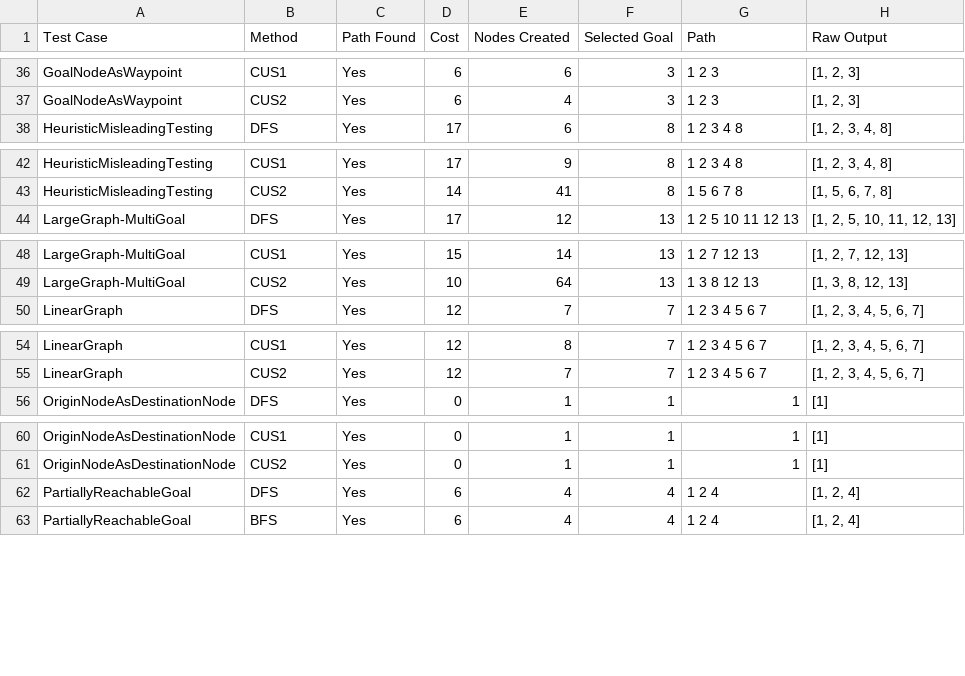
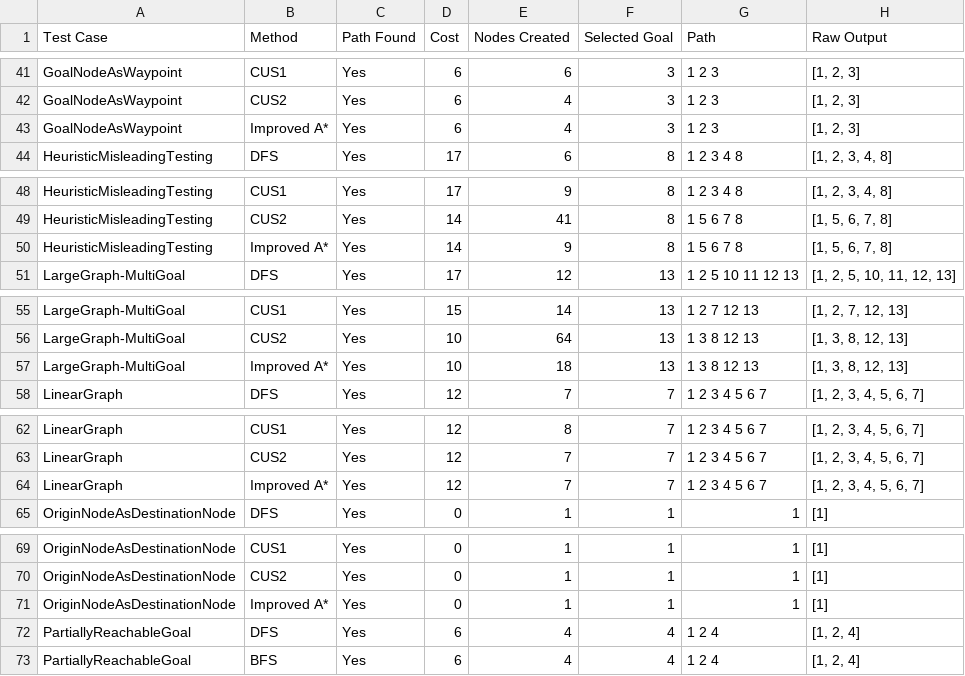
Before and after one commit to Steward605/TreeBasedSearch, a CSV file: test_results.csv, drawn as a sheet; only a part is shown, gaps mark what is left out; the diff covers the shown part only.

```diff
--- a/test_results.csv
+++ b/test_results.csv
@@ -37,2 +42,3 @@ GoalNodeAsWaypoint,CUS1,Yes,6,6,3,1 2 3,"[1, 2, 3]"
 GoalNodeAsWaypoint,CUS2,Yes,6,4,3,1 2 3,"[1, 2, 3]"
+GoalNodeAsWaypoint,Improved A*,Yes,6,4,3,1 2 3,"[1, 2, 3]"
 HeuristicMisleadingTesting,DFS,Yes,17,6,8,1 2 3 4 8,"[1, 2, 3, 4, 8]"
@@ -43,2 +49,3 @@ HeuristicMisleadingTesting,CUS1,Yes,17,9,8,1 2 3 4 8,"[1, 2, 3, 4, 8]"
 HeuristicMisleadingTesting,CUS2,Yes,14,41,8,1 5 6 7 8,"[1, 5, 6, 7, 8]"
+HeuristicMisleadingTesting,Improved A*,Yes,14,9,8,1 5 6 7 8,"[1, 5, 6, 7, 8]"
 LargeGraph-MultiGoal,DFS,Yes,17,12,13,1 2 5 10 11 12 13,"[1, 2, 5, 10, 11, 12, 13]"
@@ -49,2 +56,3 @@ LargeGraph-MultiGoal,CUS1,Yes,15,14,13,1 2 7 12 13,"[1, 2, 7, 12, 13]"
 LargeGraph-MultiGoal,CUS2,Yes,10,64,13,1 3 8 12 13,"[1, 3, 8, 12, 13]"
+LargeGraph-MultiGoal,Improved A*,Yes,10,18,13,1 3 8 12 13,"[1, 3, 8, 12, 13]"
 LinearGraph,DFS,Yes,12,7,7,1 2 3 4 5 6 7,"[1, 2, 3, 4, 5, 6, 7]"
@@ -55,2 +63,3 @@ LinearGraph,CUS1,Yes,12,8,7,1 2 3 4 5 6 7,"[1, 2, 3, 4, 5, 6, 7]"
 LinearGraph,CUS2,Yes,12,7,7,1 2 3 4 5 6 7,"[1, 2, 3, 4, 5, 6, 7]"
+LinearGraph,Improved A*,Yes,12,7,7,1 2 3 4 5 6 7,"[1, 2, 3, 4, 5, 6, 7]"
 OriginNodeAsDestinationNode,DFS,Yes,0,1,1,1,[1]
@@ -61,2 +70,3 @@ OriginNodeAsDestinationNode,CUS1,Yes,0,1,1,1,[1]
 OriginNodeAsDestinationNode,CUS2,Yes,0,1,1,1,[1]
+OriginNodeAsDestinationNode,Improved A*,Yes,0,1,1,1,[1]
 PartiallyReachableGoal,DFS,Yes,6,4,4,1 2 4,"[1, 2, 4]"
```
Also changed, not shown: 10 added rows elsewhere in this file, 4 other files.
